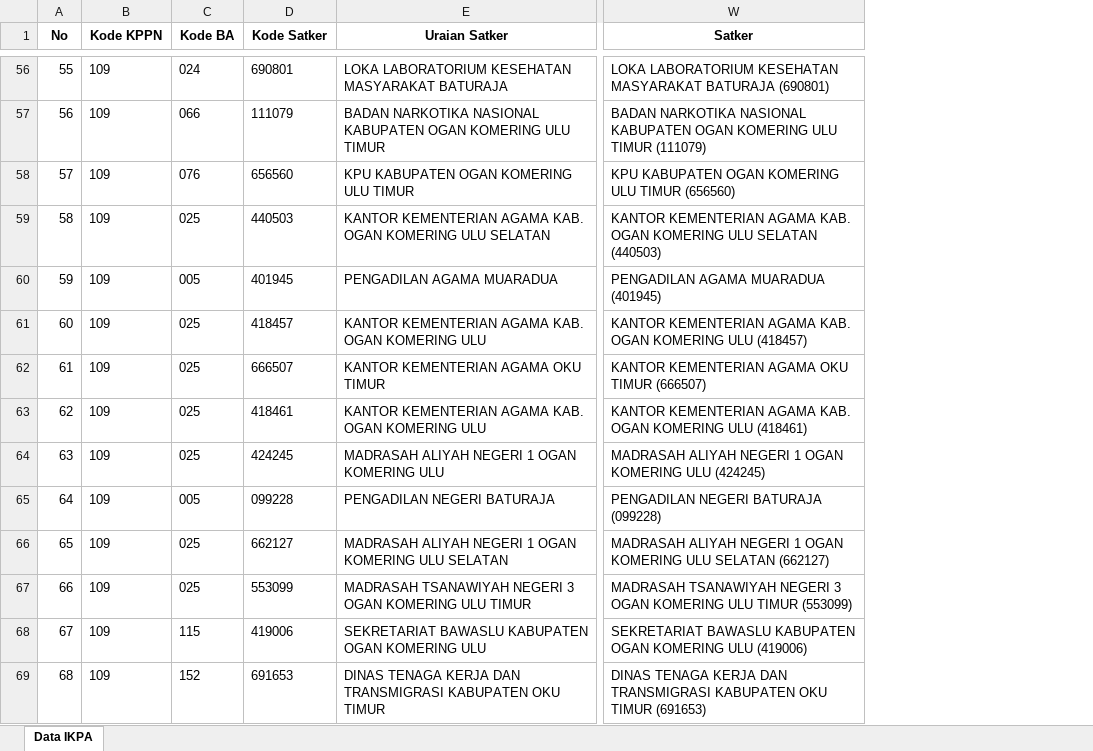
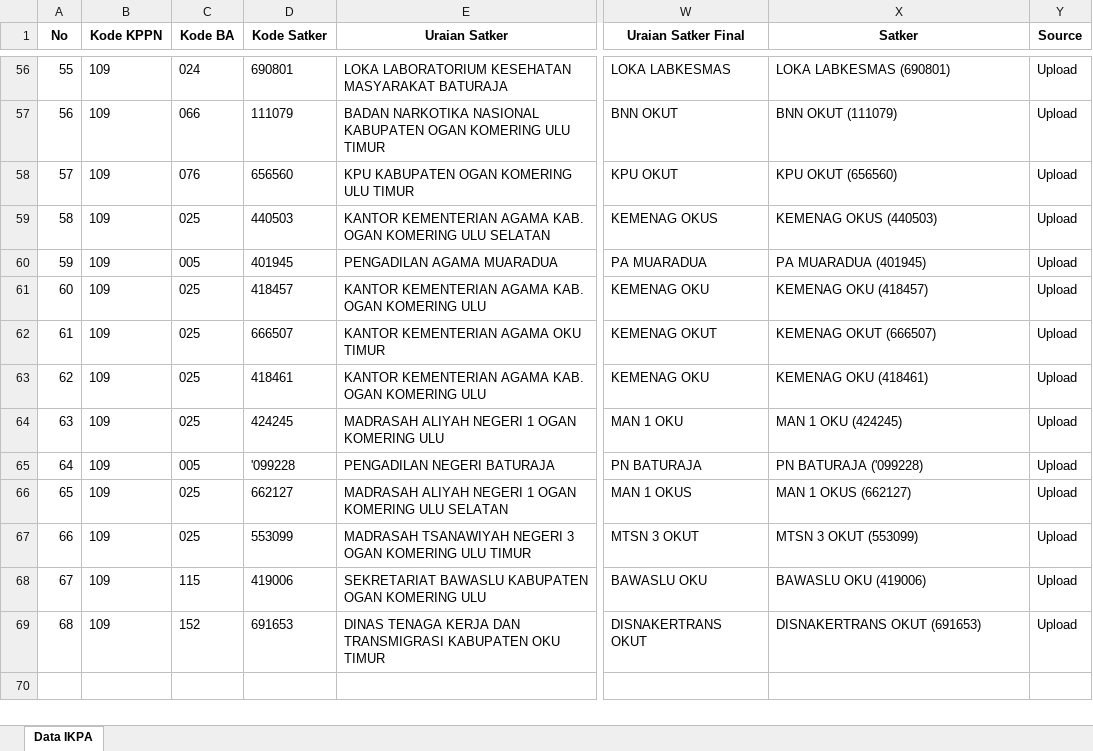
Before and after one commit to ameernoor/KinerjaKeuanganSatkerBaturaja, an Excel workbook: data/IKPA_JUNI_2025.xlsx, sheet Data IKPA, drawn as a sheet; only a part is shown, gaps mark what is left out; values as stored, in another font and other column widths than the file's, no borders; addresses are those after the commit; the diff covers the shown part only; the diff names each change by its address in the sheet, - before the commit and + after, or states it on an @@ line.

Commit message:
Update IKPA_JUNI_2025.xlsx

```diff
--- a/data/IKPA_JUNI_2025.xlsx (sheet Data IKPA)
+++ b/data/IKPA_JUNI_2025.xlsx (sheet Data IKPA)
+column W (Uraian Satker Final), rows 56-69: LOKA LABKESMAS | BNN OKUT | KPU OKUT | KEMENAG OKUS | PA MUARADUA | KEMENAG OKU | KEMENAG OKUT | KEMENAG OKU | MAN 1 OKU | PN BATURAJA | MAN 1 OKUS | MTSN 3 OKUT | BAWASLU OKU | DISNAKERTRANS OKUT
+column Y (Source), rows 56-69: all Upload
-X56 (Satker): LOKA LABORATORIUM KESEHATAN MASYARAKAT BATURAJA (690801)
+X56 (Satker): LOKA LABKESMAS (690801)
-X57 (Satker): BADAN NARKOTIKA NASIONAL KABUPATEN OGAN KOMERING ULU TIMUR (111079)
+X57 (Satker): BNN OKUT (111079)
-X58 (Satker): KPU KABUPATEN OGAN KOMERING ULU TIMUR (656560)
+X58 (Satker): KPU OKUT (656560)
-X59 (Satker): KANTOR KEMENTERIAN AGAMA KAB. OGAN KOMERING ULU SELATAN (440503)
+X59 (Satker): KEMENAG OKUS (440503)
-X60 (Satker): PENGADILAN AGAMA MUARADUA (401945)
+X60 (Satker): PA MUARADUA (401945)
-X61 (Satker): KANTOR KEMENTERIAN AGAMA KAB. OGAN KOMERING ULU (418457)
+X61 (Satker): KEMENAG OKU (418457)
-X62 (Satker): KANTOR KEMENTERIAN AGAMA OKU TIMUR (666507)
+X62 (Satker): KEMENAG OKUT (666507)
-X63 (Satker): KANTOR KEMENTERIAN AGAMA KAB. OGAN KOMERING ULU (418461)
+X63 (Satker): KEMENAG OKU (418461)
-X64 (Satker): MADRASAH ALIYAH NEGERI 1 OGAN KOMERING ULU (424245)
+X64 (Satker): MAN 1 OKU (424245)
-D65 (Kode Satker): 099228
+D65 (Kode Satker): '099228
-X65 (Satker): PENGADILAN NEGERI BATURAJA (099228)
+X65 (Satker): PN BATURAJA ('099228)
-X66 (Satker): MADRASAH ALIYAH NEGERI 1 OGAN KOMERING ULU SELATAN (662127)
+X66 (Satker): MAN 1 OKUS (662127)
-X67 (Satker): MADRASAH TSANAWIYAH NEGERI 3 OGAN KOMERING ULU TIMUR (553099)
+X67 (Satker): MTSN 3 OKUT (553099)
-X68 (Satker): SEKRETARIAT BAWASLU KABUPATEN OGAN KOMERING ULU (419006)
+X68 (Satker): BAWASLU OKU (419006)
-X69 (Satker): DINAS TENAGA KERJA DAN TRANSMIGRASI KABUPATEN OKU TIMUR (691653)
+X69 (Satker): DISNAKERTRANS OKUT (691653)
```
Also changed, not shown: 58 edited cells elsewhere in this sheet.
